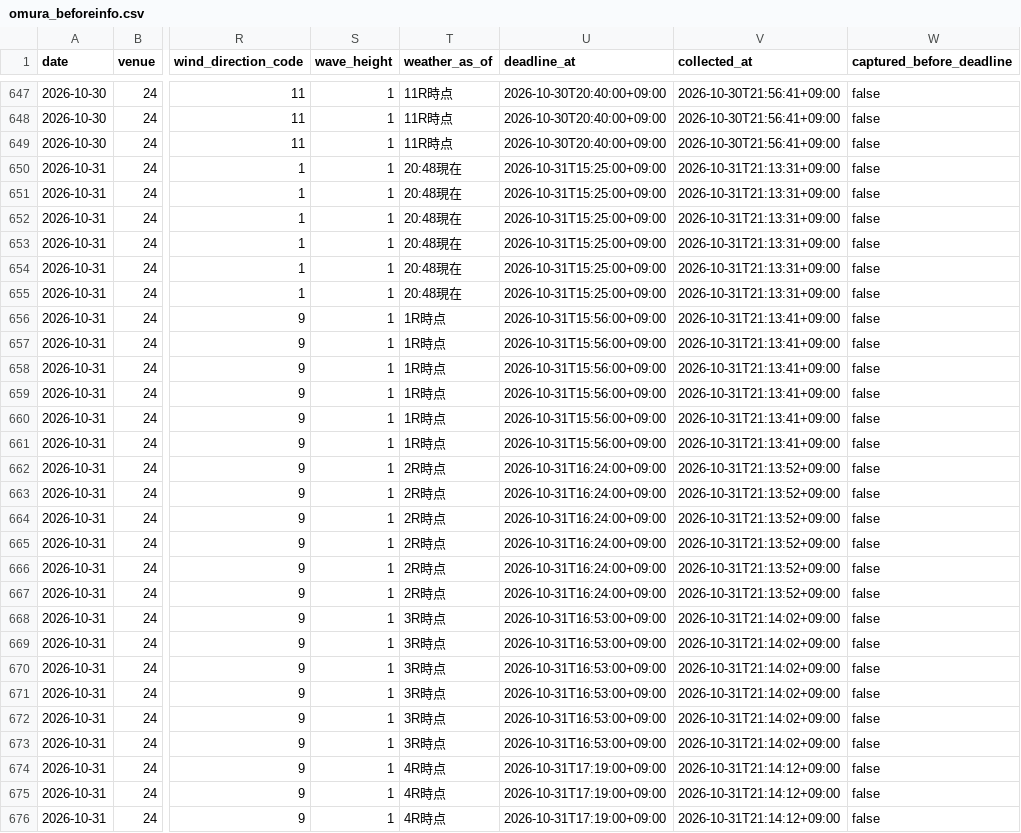
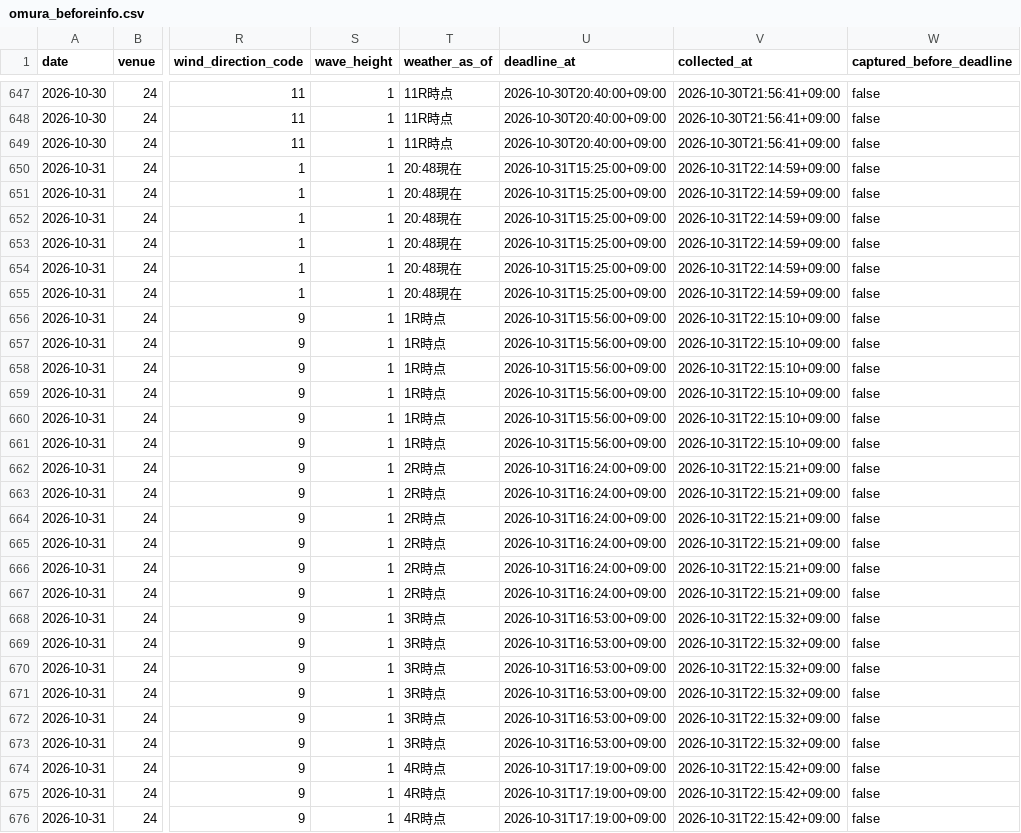
Before and after one commit to kasiwazakilove292-gif/boat-ai-app, a CSV file: data/omura_beforeinfo.csv, drawn as a sheet; only a part is shown, gaps mark what is left out; the diff covers the shown part only; the diff names each change by its address in the sheet, - before the commit and + after, or states it on an @@ line.

```diff
--- a/data/omura_beforeinfo.csv
+++ b/data/omura_beforeinfo.csv
-V650:V655 (collected_at): 2026-10-31T21:13:31+09:00
+V650:V655 (collected_at): 2026-10-31T22:14:59+09:00
-V656:V661 (collected_at): 2026-10-31T21:13:41+09:00
+V656:V661 (collected_at): 2026-10-31T22:15:10+09:00
-V662:V667 (collected_at): 2026-10-31T21:13:52+09:00
+V662:V667 (collected_at): 2026-10-31T22:15:21+09:00
-V668:V673 (collected_at): 2026-10-31T21:14:02+09:00
+V668:V673 (collected_at): 2026-10-31T22:15:32+09:00
-V674:V676 (collected_at): 2026-10-31T21:14:12+09:00
+V674:V676 (collected_at): 2026-10-31T22:15:42+09:00
```
Also changed, not shown: 45 edited cells elsewhere in this file, 3 other files.
